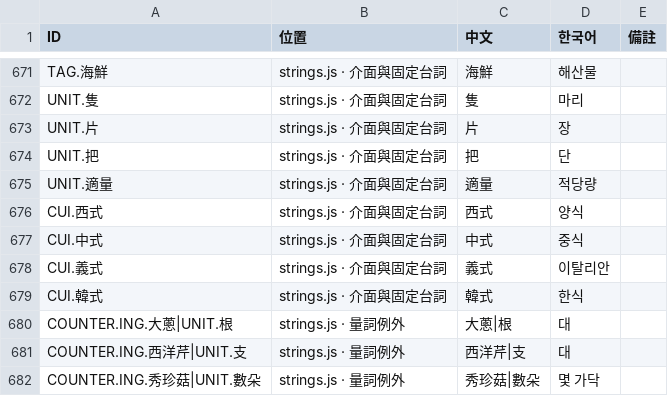
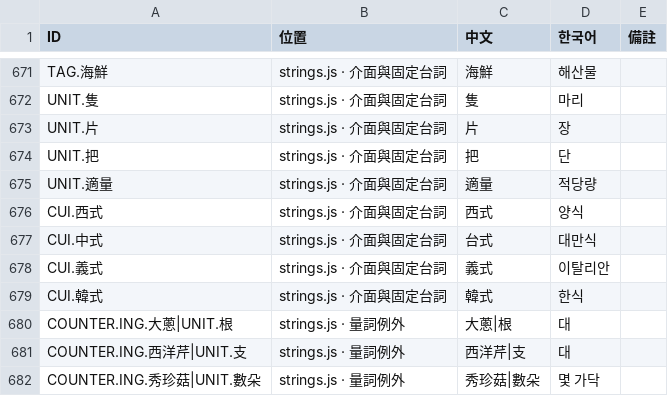
Before and after one commit to showbesun/bo-kitchen, a TSV file: locale.tsv, drawn as a sheet; only a part is shown, gaps mark what is left out.

```diff
--- a/locale.tsv
+++ b/locale.tsv
@@ -676,3 +676,3 @@ UNIT.適量	strings.js · 介面與固定台詞	適量	적당량
 CUI.西式	strings.js · 介面與固定台詞	西式	양식	
-CUI.中式	strings.js · 介面與固定台詞	中式	중식	
+CUI.中式	strings.js · 介面與固定台詞	台式	대만식	
 CUI.義式	strings.js · 介面與固定台詞	義式	이탈리안	
```
Also changed, not shown: 2 other files.
